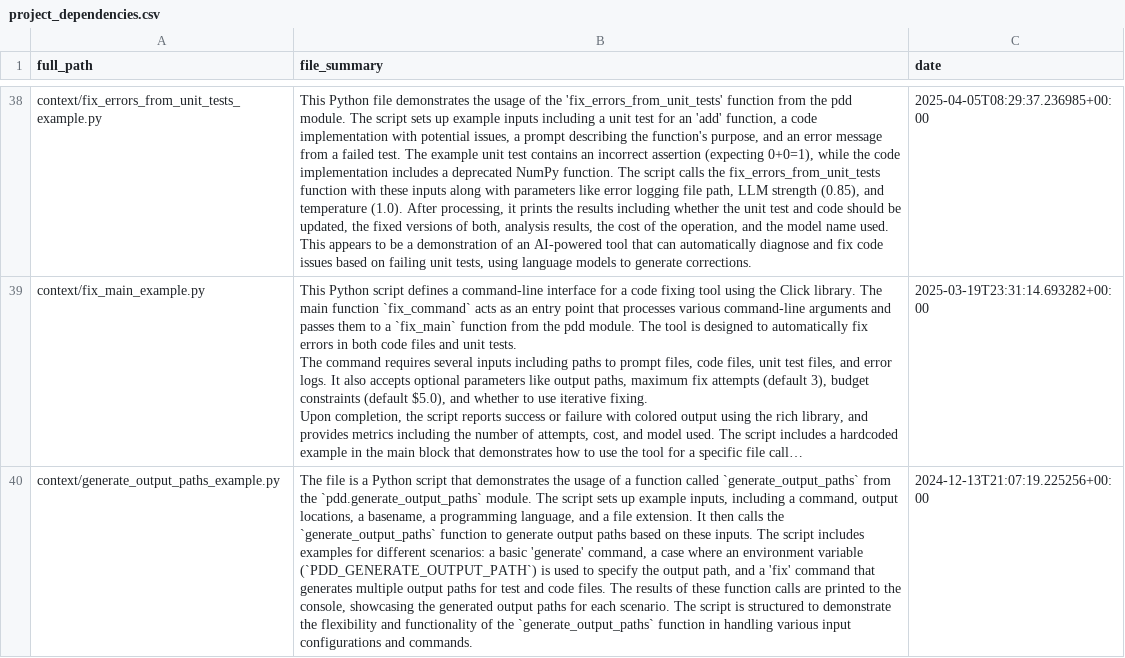
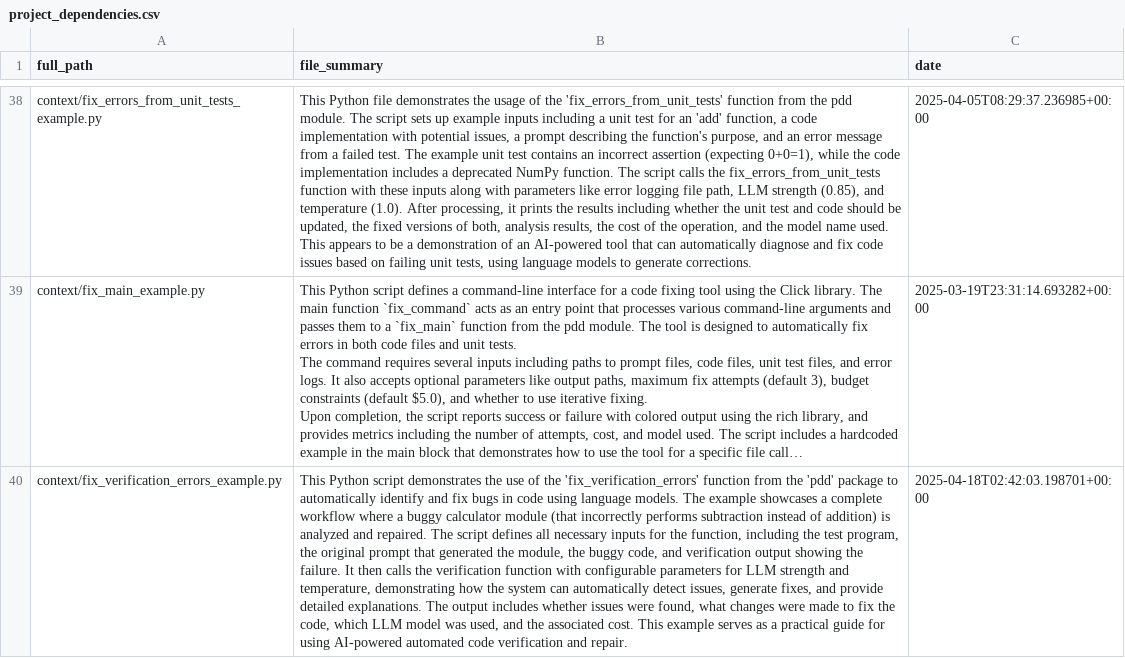
Before and after one commit to promptdriven/pdd, a CSV file: project_dependencies.csv, drawn as a sheet; only a part is shown, gaps mark what is left out; the shorter side is filled out with more unchanged rows; long unchanged cells end in …; the diff covers the shown part only; the diff names each change by its address in the sheet, - before the commit and + after, or states it on an @@ line.

```diff
--- a/project_dependencies.csv
+++ b/project_dependencies.csv
+row 40: context/fix_verification_errors_example.py | This Python script demonstrates the use of the 'fix_verification_errors' function from the 'pdd' package to automatically identify and fix bugs in code using language models. The example showcases a complete workflow where a buggy calculator module (that incorrectly performs subtraction instead of addition) is analyzed and repaired. The script defines all necessary inputs for the function, including the test program, the original prompt that generated the module, the buggy code, and verification output showing the failure. It then calls the verification function with configurable parameters for LLM strength and temperature, demonstrating how the system can automatically detect issues, generate fixes, and provide detailed explanations. The output includes whether issues were found, what changes were made to fix the code, which LLM model was used, and the associated cost. This example serves as a practical guide for using AI-powered automated code verification and repair. | 2025-04-18T02:42:03.198701+00:00
```
Also changed, not shown: 1 added row and 1 edited cell elsewhere in this file, 8 other files.
